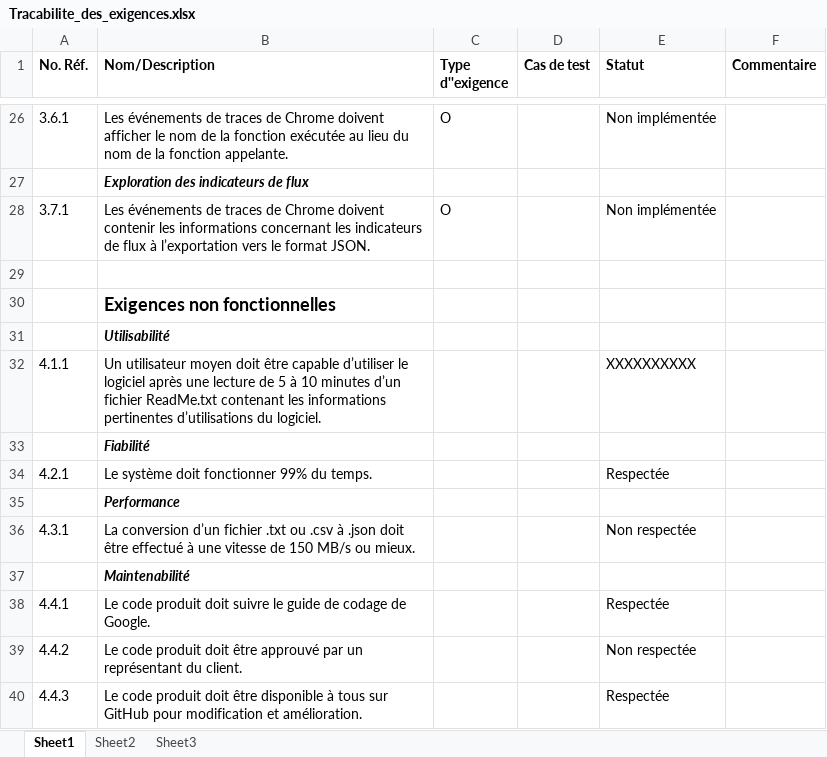
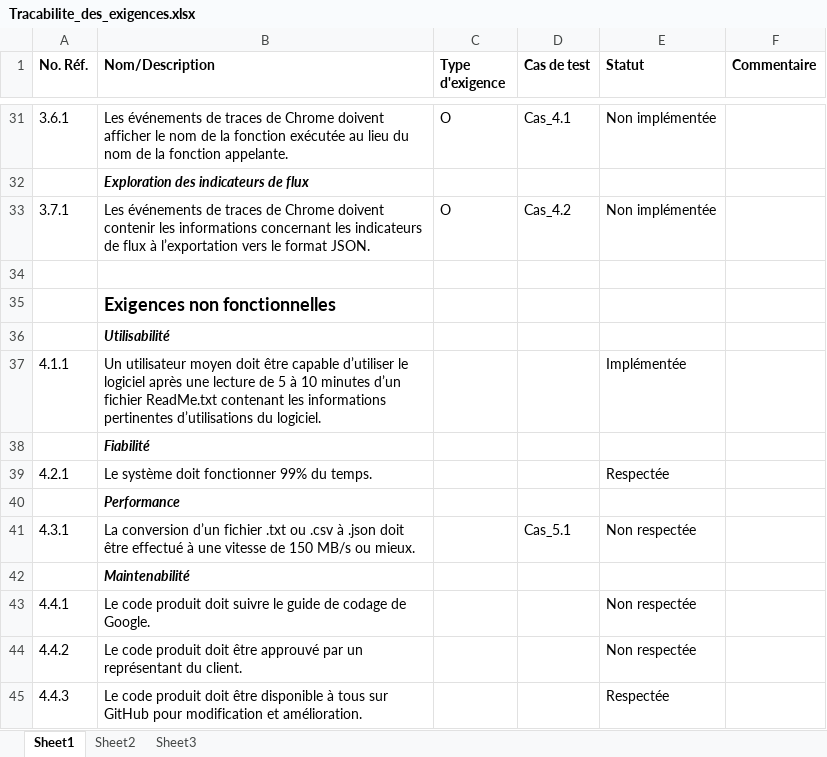
Before and after one commit to Celebrom/LOG4900Google, an Excel workbook: Documentation_Finale/Tracabilite_des_exigences.xlsx, sheet Sheet1, drawn as a sheet; only a part is shown, gaps mark what is left out; values as stored, in another font and other column widths than the file's, no borders; addresses are those after the commit; the diff covers the shown part only; the diff names each change by its address in the sheet, - before the commit and + after, or states it on an @@ line.

```diff
--- a/Documentation_Finale/Tracabilite_des_exigences.xlsx (sheet Sheet1)
+++ b/Documentation_Finale/Tracabilite_des_exigences.xlsx (sheet Sheet1)
-C1: Type d''exigence
+C1: Type d'exigence
-D31 (Cas de test): (empty)
+D31 (Cas de test): Cas_4.1
-D33 (Cas de test): (empty)
+D33 (Cas de test): Cas_4.2
-E37 (Statut): XXXXXXXXXX
+E37 (Statut): Implémentée
-D41 (Cas de test): (empty)
+D41 (Cas de test): Cas_5.1
-E43 (Statut): Respectée
+E43 (Statut): Non respectée
```
Also changed, not shown: 5 added rows and 22 edited cells elsewhere in this sheet, 4 other files.
